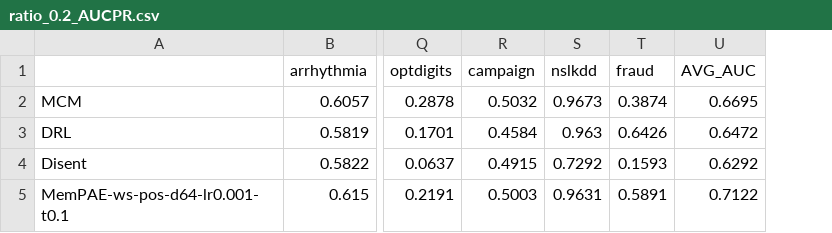
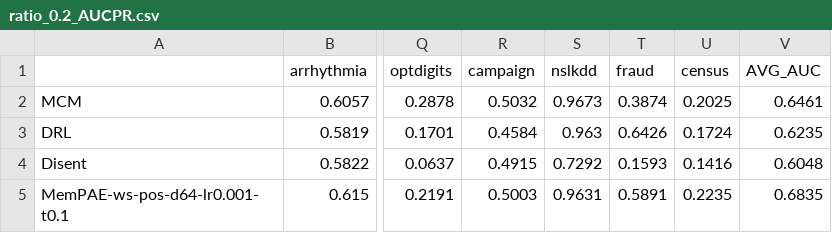
Before and after one commit to Cheol-Will/perceiver-ad, a CSV file: metrics/ratio_0.2_AUCPR.csv, drawn as a sheet; only a part is shown, gaps mark what is left out; addresses are those after the commit; the diff names each change by its address in the sheet, - before the commit and + after, or states it on an @@ line.

```diff
--- a/metrics/ratio_0.2_AUCPR.csv
+++ b/metrics/ratio_0.2_AUCPR.csv
+column U (census), rows 2-5: 0.2025 | 0.1724 | 0.1416 | 0.2235
-V2 (AVG_AUC): 0.6695
+V2 (AVG_AUC): 0.6461
-V3 (AVG_AUC): 0.6472
+V3 (AVG_AUC): 0.6235
-V4 (AVG_AUC): 0.6292
+V4 (AVG_AUC): 0.6048
-V5 (AVG_AUC): 0.7122
+V5 (AVG_AUC): 0.6835
```
Also changed, not shown: metrics/ratio_0.2_AUCPR_T.csv, metrics/ratio_1.0_AUCPR.csv, 21 other files.
